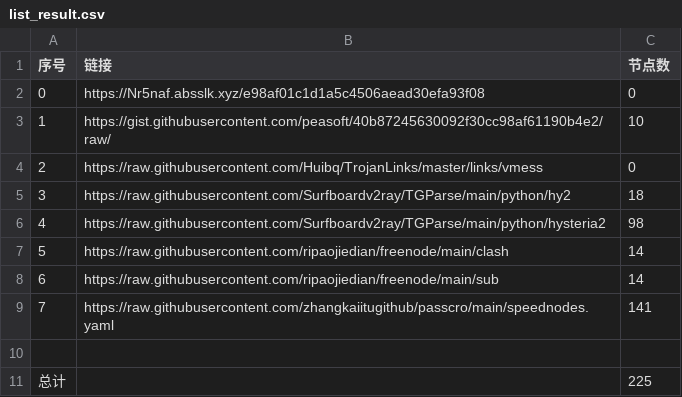
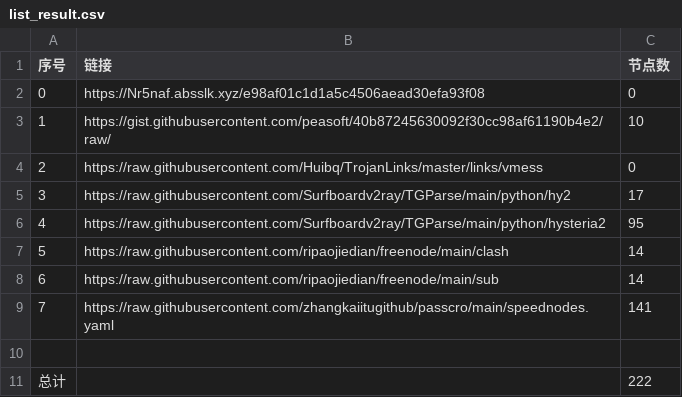
Before and after one commit to dqt081228OHVGFY/NoMoreWalls, a CSV file: list_result.csv, drawn as a sheet.

```diff
--- a/list_result.csv
+++ b/list_result.csv
@@ -4,4 +4,4 @@
 2,https://raw.githubusercontent.com/Huibq/TrojanLinks/master/links/vmess,0
-3,https://raw.githubusercontent.com/Surfboardv2ray/TGParse/main/python/hy2,18
-4,https://raw.githubusercontent.com/Surfboardv2ray/TGParse/main/python/hysteria2,98
+3,https://raw.githubusercontent.com/Surfboardv2ray/TGParse/main/python/hy2,17
+4,https://raw.githubusercontent.com/Surfboardv2ray/TGParse/main/python/hysteria2,95
 5,https://raw.githubusercontent.com/ripaojiedian/freenode/main/clash,14
@@ -10,2 +10,2 @@
 
-总计,,225
+总计,,222
```
Also changed, not shown: 7 other files.
